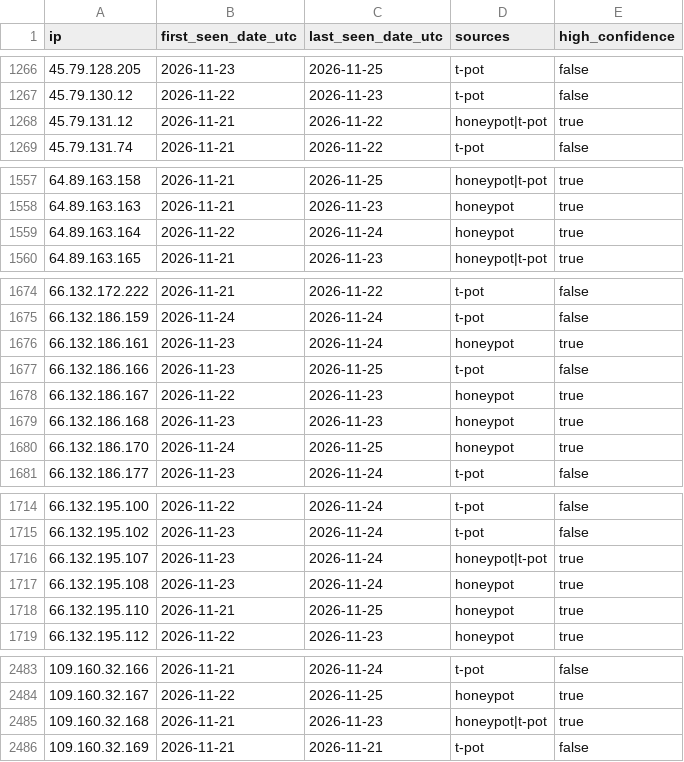
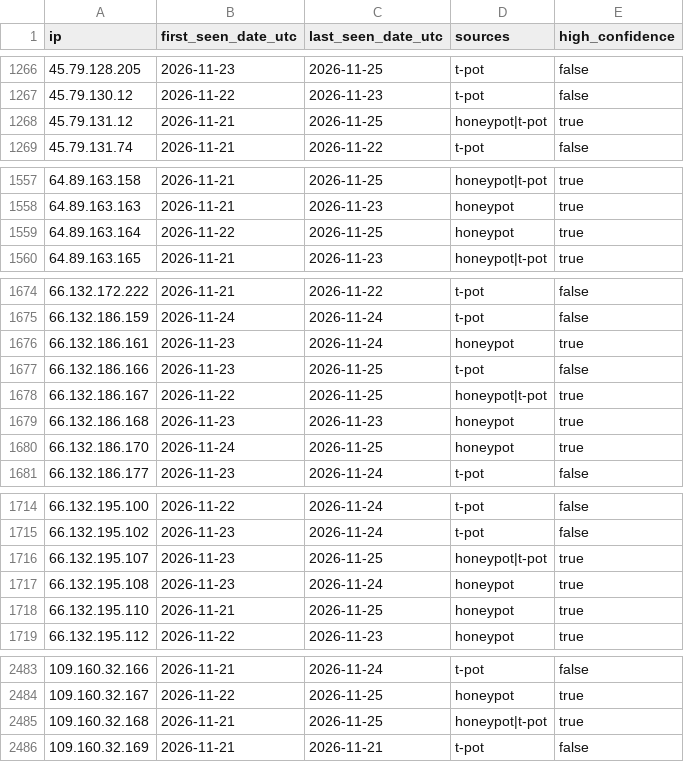
Before and after one commit to kotivahdit/blocklist, a CSV file: ipv4-all-7d.csv, drawn as a sheet; only a part is shown, gaps mark what is left out; the diff covers the shown part only.

Commit message:
update: 4799 IPs (high 2639)

```diff
--- a/ipv4-all-7d.csv
+++ b/ipv4-all-7d.csv
@@ -1267,3 +1267,3 @@ ip,first_seen_date_utc,last_seen_date_utc,sources,high_confidence
 45.79.130.12,2026-11-22,2026-11-23,t-pot,false
-45.79.131.12,2026-11-21,2026-11-22,honeypot|t-pot,true
+45.79.131.12,2026-11-21,2026-11-25,honeypot|t-pot,true
 45.79.131.74,2026-11-21,2026-11-22,t-pot,false
@@ -1558,3 +1558,3 @@ ip,first_seen_date_utc,last_seen_date_utc,sources,high_confidence
 64.89.163.163,2026-11-21,2026-11-23,honeypot,true
-64.89.163.164,2026-11-22,2026-11-24,honeypot,true
+64.89.163.164,2026-11-22,2026-11-25,honeypot,true
 64.89.163.165,2026-11-21,2026-11-23,honeypot|t-pot,true
@@ -1677,3 +1677,3 @@ ip,first_seen_date_utc,last_seen_date_utc,sources,high_confidence
 66.132.186.166,2026-11-23,2026-11-25,t-pot,false
-66.132.186.167,2026-11-22,2026-11-23,honeypot,true
+66.132.186.167,2026-11-22,2026-11-25,honeypot|t-pot,true
 66.132.186.168,2026-11-23,2026-11-23,honeypot,true
@@ -1715,3 +1715,3 @@ ip,first_seen_date_utc,last_seen_date_utc,sources,high_confidence
 66.132.195.102,2026-11-23,2026-11-24,t-pot,false
-66.132.195.107,2026-11-23,2026-11-24,honeypot|t-pot,true
+66.132.195.107,2026-11-23,2026-11-25,honeypot|t-pot,true
 66.132.195.108,2026-11-23,2026-11-24,honeypot,true
@@ -2484,3 +2484,3 @@ ip,first_seen_date_utc,last_seen_date_utc,sources,high_confidence
 109.160.32.167,2026-11-22,2026-11-25,honeypot,true
-109.160.32.168,2026-11-21,2026-11-23,honeypot|t-pot,true
+109.160.32.168,2026-11-21,2026-11-25,honeypot|t-pot,true
 109.160.32.169,2026-11-21,2026-11-21,t-pot,false
```
Also changed, not shown: 3 edited cells elsewhere in this file, 9 other files.
